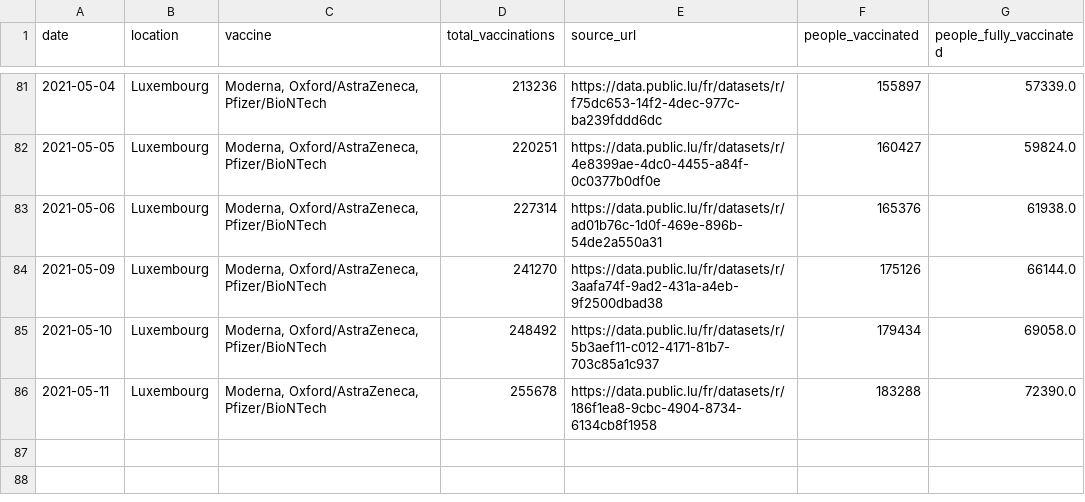
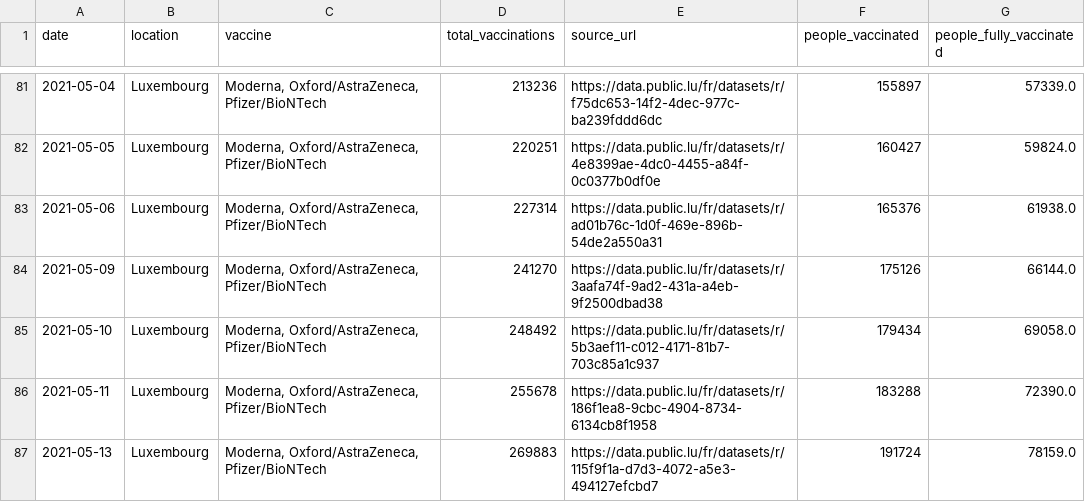
Before and after one commit to blasf1/covid_vaccine_progress_bot, a CSV file: output/Luxembourg.csv, drawn as a sheet; only a part is shown, gaps mark what is left out.

Commit message:
[BOT] Pushing last date when countries information has been updated.

```diff
--- a/output/Luxembourg.csv
+++ b/output/Luxembourg.csv
@@ -86 +86,2 @@ date,location,vaccine,total_vaccinations,source_url,people_vaccinated,people_ful
 2021-05-11,Luxembourg,"Moderna, Oxford/AstraZeneca, Pfizer/BioNTech",255678,https://data.public.lu/fr/datasets/r/186f1ea8-9cbc-4904-8734-6134cb8f1958,183288,72390.0
+2021-05-13,Luxembourg,"Moderna, Oxford/AstraZeneca, Pfizer/BioNTech",269883,https://data.public.lu/fr/datasets/r/115f9f1a-d7d3-4072-a5e3-494127efcbd7,191724,78159.0
```
